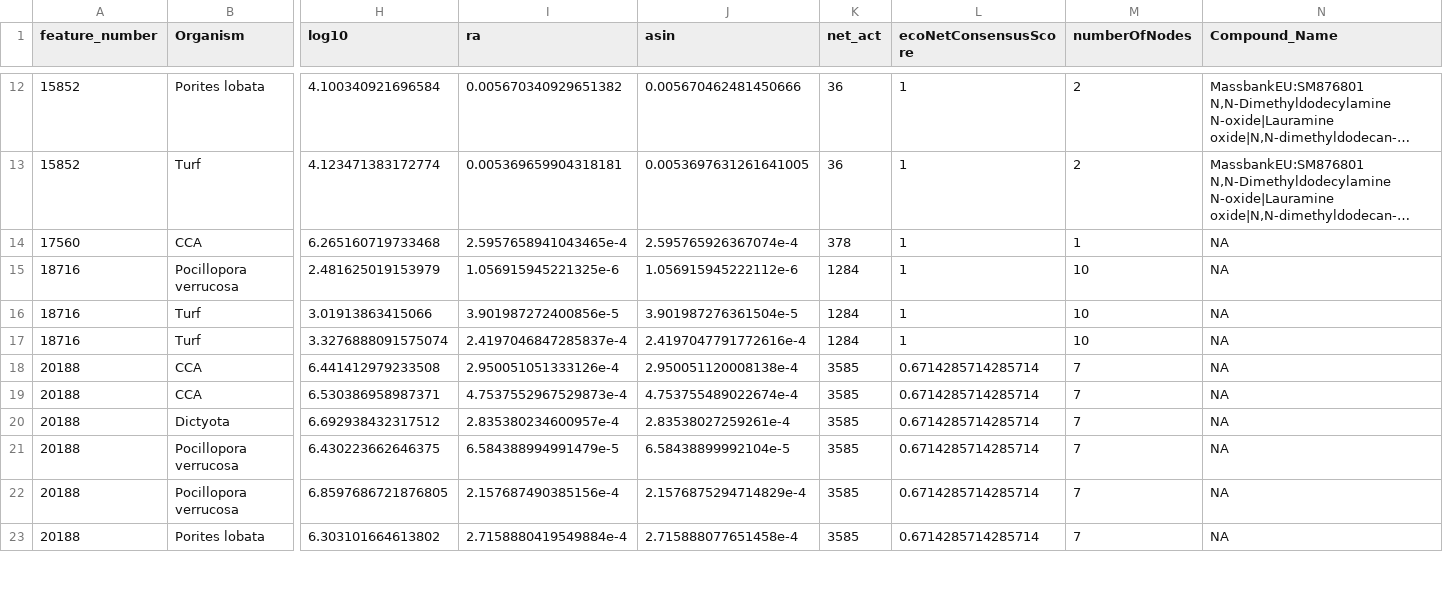
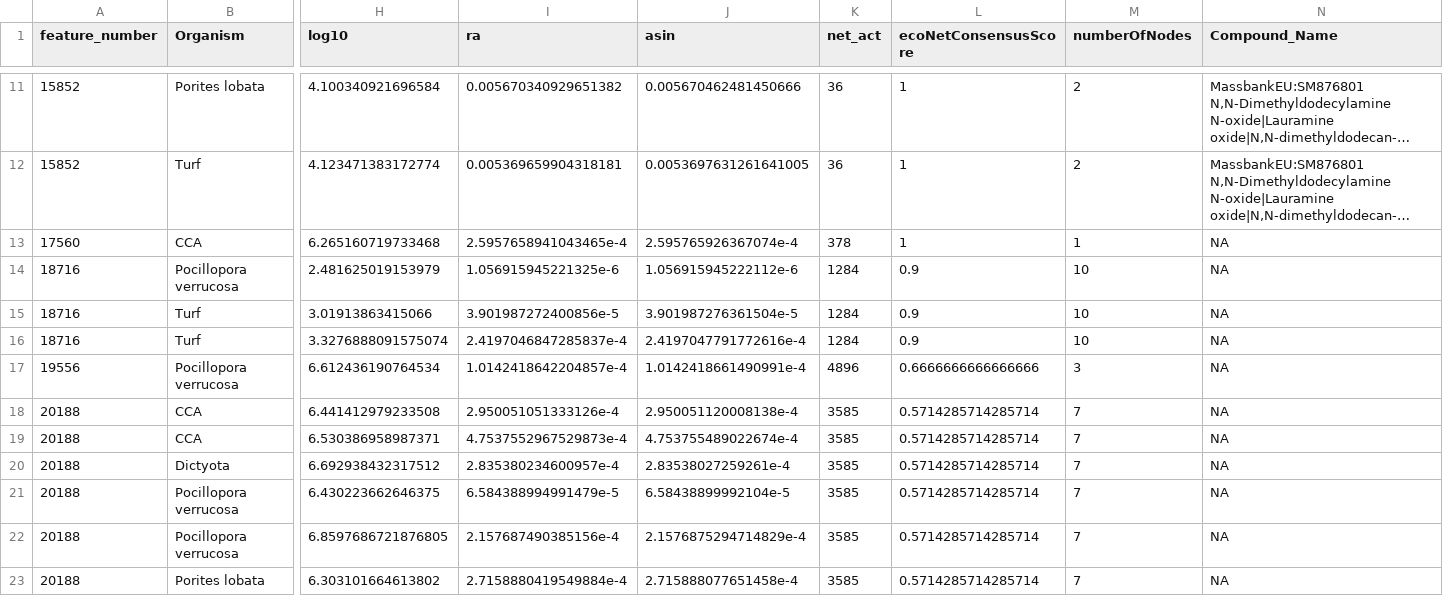
Before and after one commit to Zquinlan/DielReefEnrichments, a CSV file: data/analysis/nitrogen_compounds.csv, drawn as a sheet; only a part is shown, gaps mark what is left out; long unchanged cells end in …; addresses are those after the commit; rows hold the shown columns only; the diff covers the shown part only; the diff names each change by its address in the sheet, - before the commit and + after, or states it on an @@ line.

```diff
--- a/data/analysis/nitrogen_compounds.csv
+++ b/data/analysis/nitrogen_compounds.csv
-L14:L16 (ecoNetConsensusScore): 1
+L14:L16 (ecoNetConsensusScore): 0.9
+row 17: 19556 | Pocillopora verrucosa | 6.612436190764534 | 1.0142418642204857e-4 | 1.0142418661490991e-4 | 4896 | 0.6666666666666666 | 3 | NA
-L18:L23 (ecoNetConsensusScore): 0.6714285714285714
+L18:L23 (ecoNetConsensusScore): 0.5714285714285714
```
Also changed, not shown: 3 added rows, 1 removed row and 42 edited cells elsewhere in this file, data/analysis/cytoDiel.csv, data/analysis/fattyEsterTable.csv, 45 other files.
